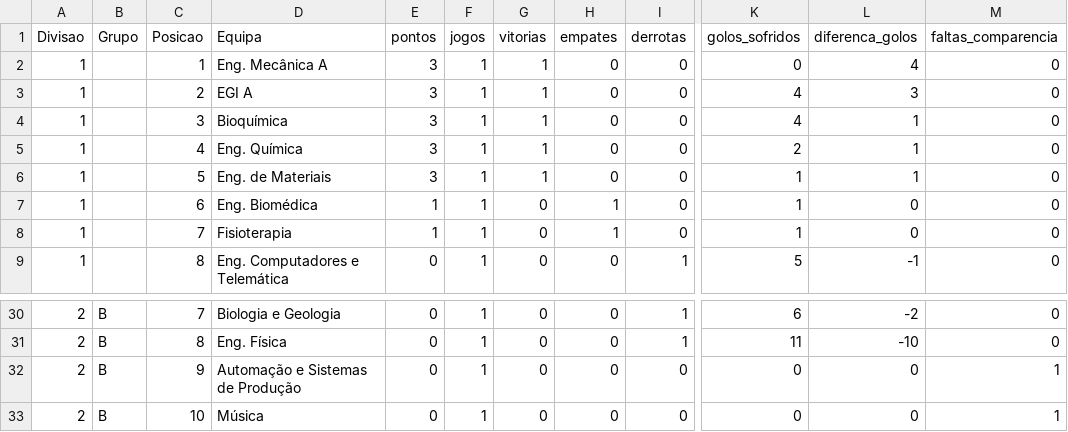
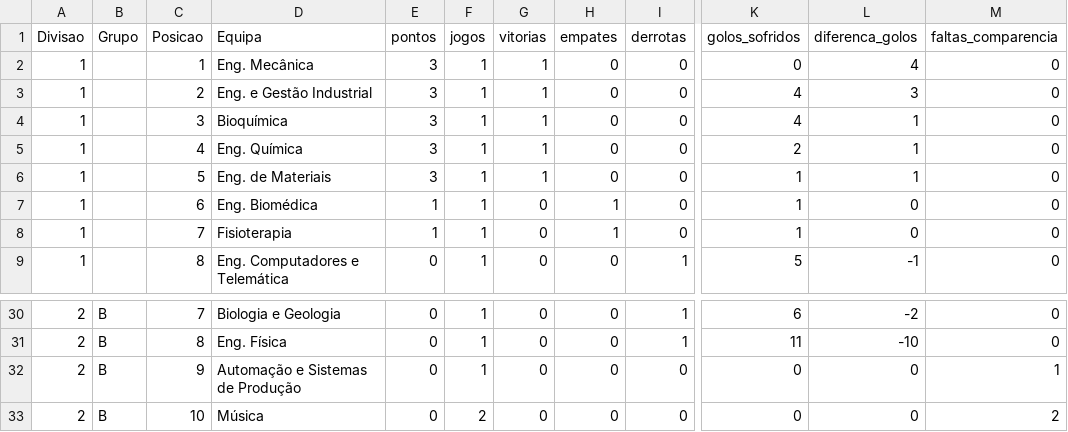
Before and after one commit to NEI-AAUAV/mmr_ta-aua, a CSV file: docs/output/elo_ratings/classificacao_FUTSAL MASCULINO_26_27.csv, drawn as a sheet; only a part is shown, gaps mark what is left out; the diff names each change by its address in the sheet, - before the commit and + after, or states it on an @@ line.

```diff
--- a/docs/output/elo_ratings/classificacao_FUTSAL MASCULINO_26_27.csv
+++ b/docs/output/elo_ratings/classificacao_FUTSAL MASCULINO_26_27.csv
-D2 (Equipa): Eng. Mecânica A
+D2 (Equipa): Eng. Mecânica
-D3 (Equipa): EGI A
+D3 (Equipa): Eng. e Gestão Industrial
-F33 (jogos): 1
+F33 (jogos): 2
-M33 (faltas_comparencia): 1
+M33 (faltas_comparencia): 2
```
Also changed, not shown: docs/output/csv_modalidades/FUTSAL MASCULINO_26_27.csv, docs/output/elo_ratings/detalhe_FUTSAL MASCULINO_26_27.csv, 15 other files.
